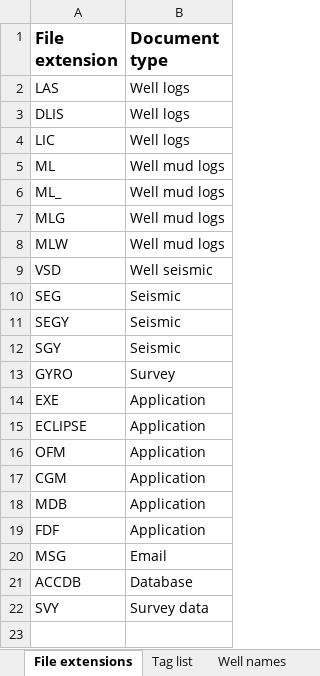
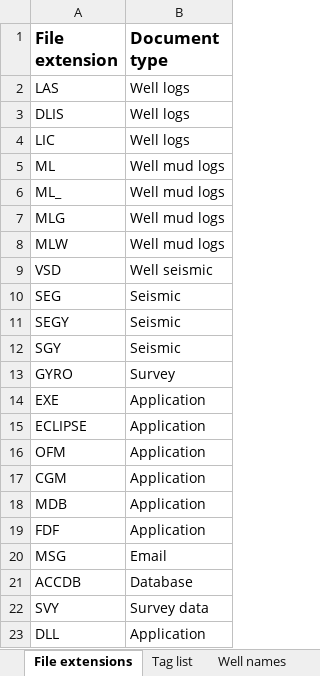
Before and after one commit to fatima70/TDRM, an Excel workbook: config/config.xlsx, sheet File extensions, drawn as a sheet; values as stored, in another font and other column widths than the file's, no borders; the diff names each change by its address in the sheet, - before the commit and + after, or states it on an @@ line.

```diff
--- a/config/config.xlsx (sheet File extensions)
+++ b/config/config.xlsx (sheet File extensions)
+row 23: DLL | Application
```
Also changed, not shown: sheet Tag list, 3 other files.
